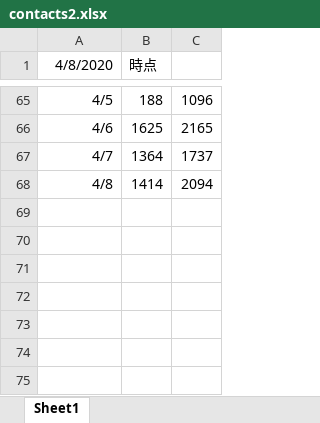
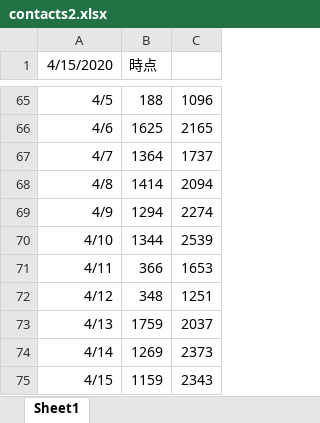
Before and after one commit to open-osaka/covid19, an Excel workbook: data/contacts2.xlsx, sheet Sheet1, drawn as a sheet; only a part is shown, gaps mark what is left out; values as stored, in another font and other column widths than the file's, no borders; charts and pictures not drawn; the diff names each change by its address in the sheet, - before the commit and + after, or states it on an @@ line.

```diff
--- a/data/contacts2.xlsx (sheet Sheet1)
+++ b/data/contacts2.xlsx (sheet Sheet1)
-A1: 4/8/2020
+A1: 4/15/2020
+row 69: 4/9 | 1294 | 2274
+row 70: 4/10 | 1344 | 2539
+row 71: 4/11 | 366 | 1653
+row 72: 4/12 | 348 | 1251
+row 73: 4/13 | 1759 | 2037
+row 74: 4/14 | 1269 | 2373
+row 75: 4/15 | 1159 | 2343
```
Also changed, not shown: data/contacts1.xlsx, data/patients_and_inspections.xlsx, 4 other files.
